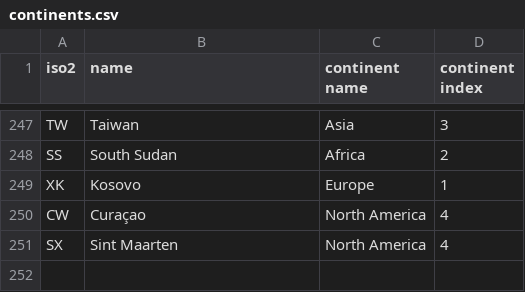
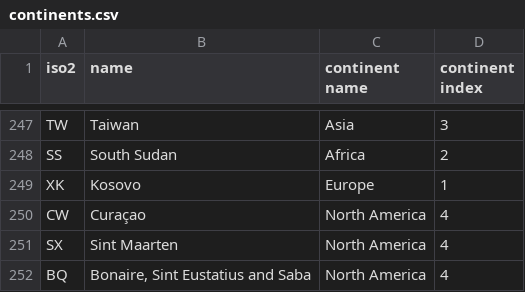
Before and after one commit to kiln/cartograms, a CSV file: data/continents.csv, drawn as a sheet; only a part is shown, gaps mark what is left out; the diff names each change by its address in the sheet, - before the commit and + after, or states it on an @@ line.

Commit message:
Add BQ “Bonaire, Sint Eustatius and Saba“

```diff
--- a/data/continents.csv
+++ b/data/continents.csv
+row 252: BQ | Bonaire, Sint Eustatius and Saba | North America | 4
```
